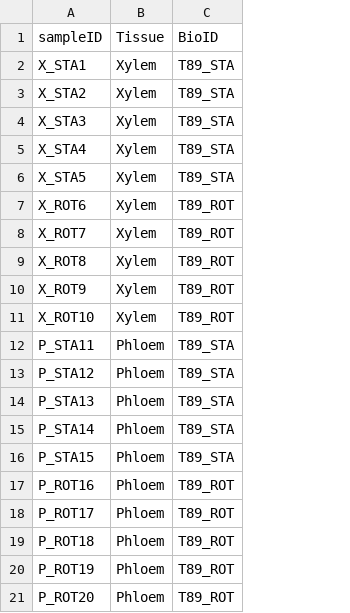
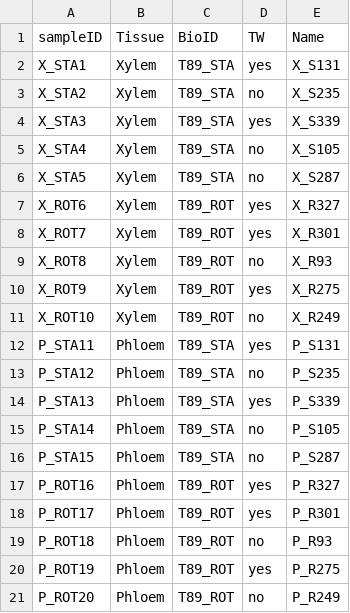
Before and after one commit to evanzalen/FlexWood, a CSV file: doc/Samples.csv, drawn as a sheet; the diff names each change by its address in the sheet, - before the commit and + after, or states it on an @@ line.

```diff
--- a/doc/Samples.csv
+++ b/doc/Samples.csv
+column D (TW), rows 2-21: yes | no | yes | no | no | yes | yes | no | yes | no | yes | no | yes | no | no | yes | yes | no | yes | no
+column E (Name), rows 2-21: X_S131 | X_S235 | X_S339 | X_S105 | X_S287 | X_R327 | X_R301 | X_R93 | X_R275 | X_R249 | P_S131 | P_S235 | P_S339 | P_S105 | P_S287 | P_R327 | P_R301 | P_R93 | P_R275 | P_R249
```
Also changed, not shown: 5 other files.
